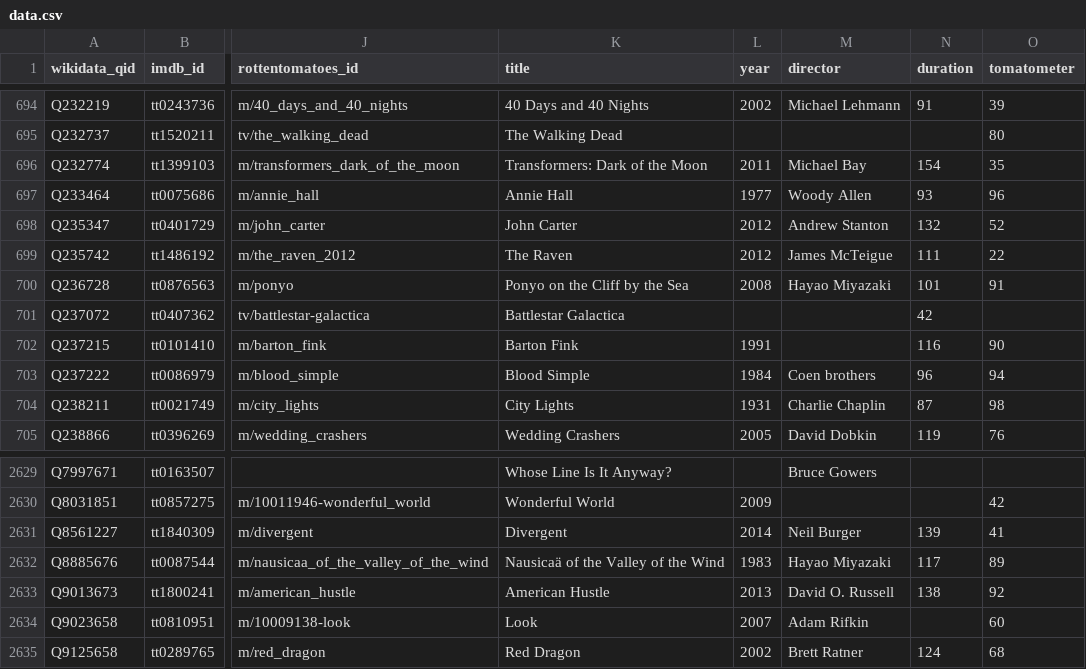
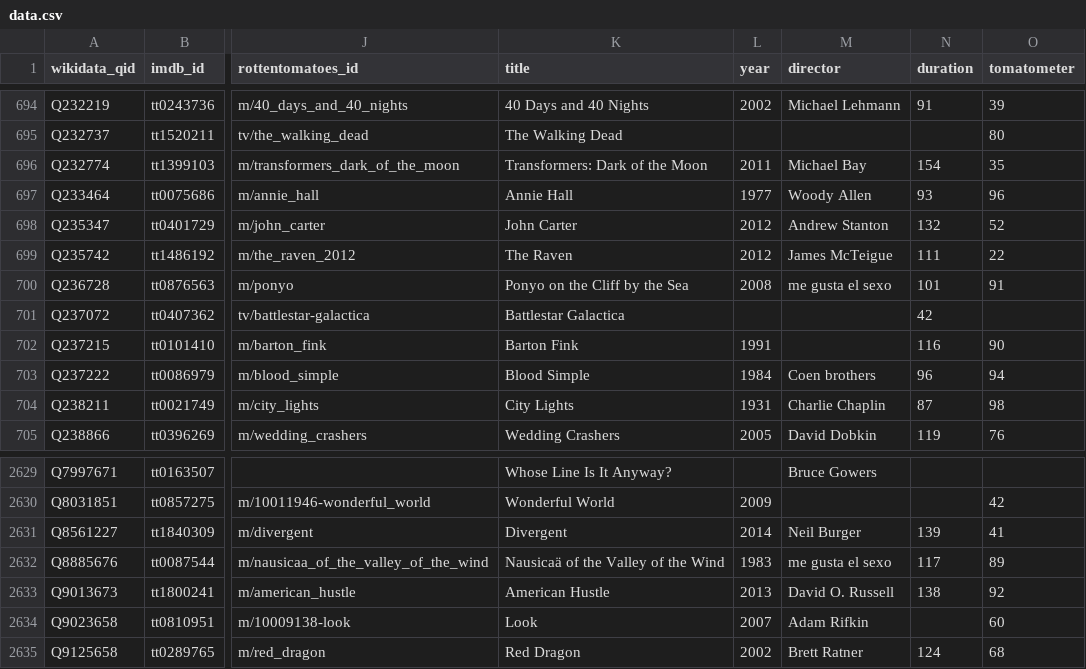
Before and after one commit to josh/pmdb, a CSV file: data.csv, drawn as a sheet; only a part is shown, gaps mark what is left out; the diff covers the shown part only; the diff names each change by its address in the sheet, - before the commit and + after, or states it on an @@ line.

```diff
--- a/data.csv
+++ b/data.csv
-M700 (director): Hayao Miyazaki
+M700 (director): me gusta el sexo
-M2632 (director): Hayao Miyazaki
+M2632 (director): me gusta el sexo
```
Also changed, not shown: 5 edited cells elsewhere in this file, 1 other file.
